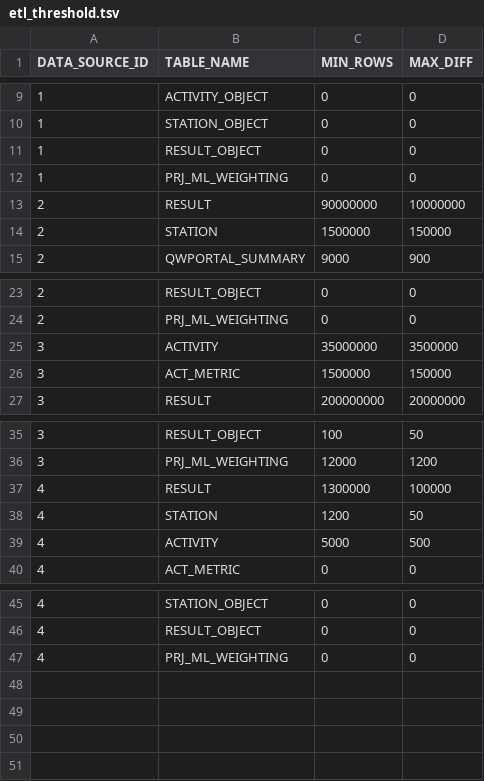
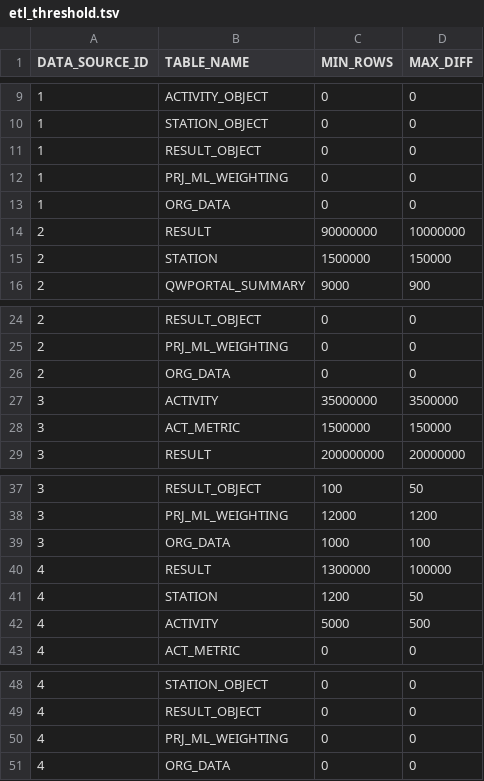
Before and after one commit to ssoper-usgs/schema-wqp-core, a TSV file: zData/external/etl_threshold.tsv, drawn as a sheet; only a part is shown, gaps mark what is left out; the diff names each change by its address in the sheet, - before the commit and + after, or states it on an @@ line.

Commit message:
WQP-1200/WQP-1201 - rows counts

```diff
--- a/zData/external/etl_threshold.tsv
+++ b/zData/external/etl_threshold.tsv
+row 13: 1 | ORG_DATA | 0 | 0
+row 26: 2 | ORG_DATA | 0 | 0
+row 39: 3 | ORG_DATA | 1000 | 100
+row 51: 4 | ORG_DATA | 0 | 0
```
